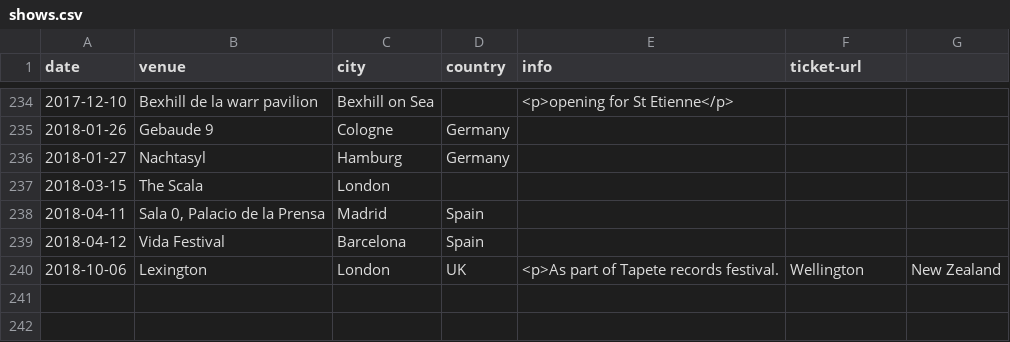
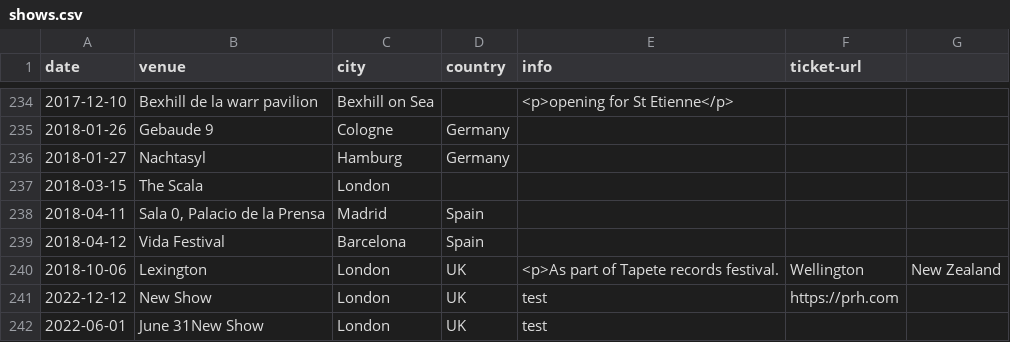
Before and after one commit to pidgpowell/clientele, a CSV file: content/shows.csv, drawn as a sheet; only a part is shown, gaps mark what is left out.

```diff
--- a/content/shows.csv
+++ b/content/shows.csv
@@ -240 +240,3 @@ date,venue,city,country,info,ticket-url
 2018-10-06,Lexington,London,UK,<p>As part of Tapete records festival.,Wellington,New Zealand
+2022-12-12,New Show,London,UK,test,https://prh.com
+2022-06-01,June 31New Show,London,UK,test
```
Also changed, not shown: 6 other files.
